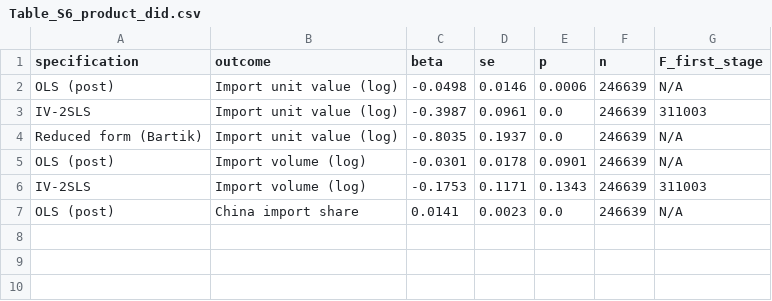
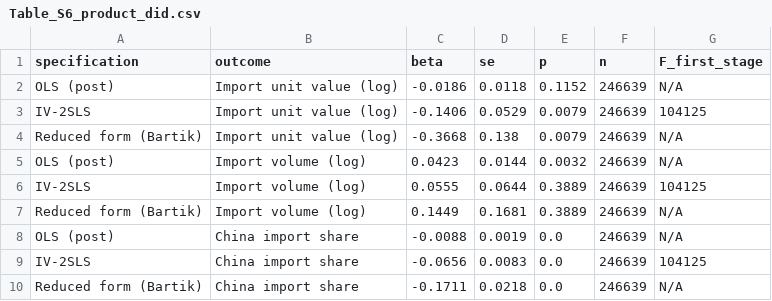
Before and after one commit to a1569928824-hue/-Green_Trade_Trilemma, a CSV file: data/supplementary/Table_S6_product_did.csv, drawn as a sheet.

```diff
--- a/data/supplementary/Table_S6_product_did.csv
+++ b/data/supplementary/Table_S6_product_did.csv
@@ -1,7 +1,10 @@
 specification,outcome,beta,se,p,n,F_first_stage
-OLS (post),Import unit value (log),-0.0498,0.0146,0.0006,246639,N/A
-IV-2SLS,Import unit value (log),-0.3987,0.0961,0.0,246639,311003
-Reduced form (Bartik),Import unit value (log),-0.8035,0.1937,0.0,246639,N/A
-OLS (post),Import volume (log),-0.0301,0.0178,0.0901,246639,N/A
-IV-2SLS,Import volume (log),-0.1753,0.1171,0.1343,246639,311003
-OLS (post),China import share,0.0141,0.0023,0.0,246639,N/A
+OLS (post),Import unit value (log),-0.0186,0.0118,0.1152,246639,N/A
+IV-2SLS,Import unit value (log),-0.1406,0.0529,0.0079,246639,104125
+Reduced form (Bartik),Import unit value (log),-0.3668,0.138,0.0079,246639,N/A
+OLS (post),Import volume (log),0.0423,0.0144,0.0032,246639,N/A
+IV-2SLS,Import volume (log),0.0555,0.0644,0.3889,246639,104125
+Reduced form (Bartik),Import volume (log),0.1449,0.1681,0.3889,246639,N/A
+OLS (post),China import share,-0.0088,0.0019,0.0,246639,N/A
+IV-2SLS,China import share,-0.0656,0.0083,0.0,246639,104125
+Reduced form (Bartik),China import share,-0.1711,0.0218,0.0,246639,N/A
```
Also changed, not shown: 6 other files.
